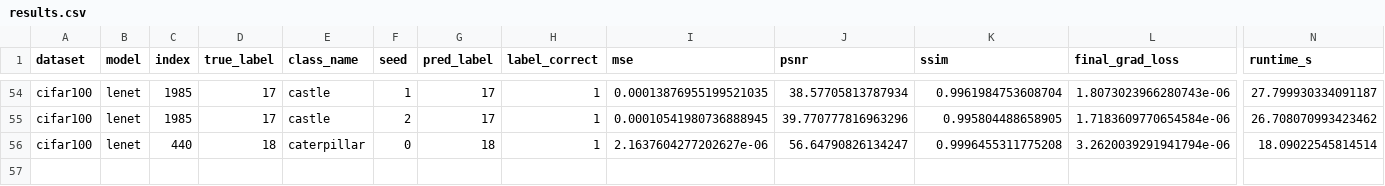
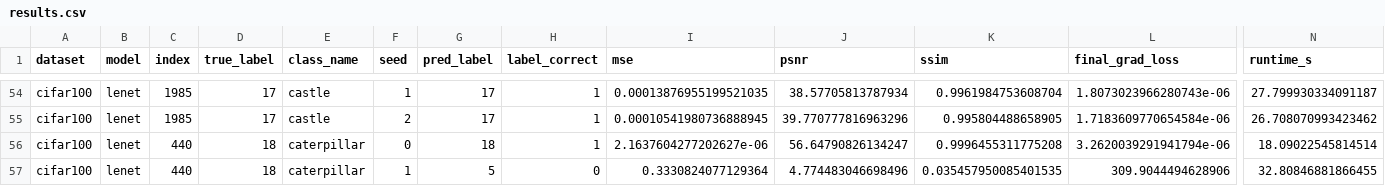
Before and after one commit to Andalib-Iftakher-26/APP-DS---Deep-Leakage-Grads, a CSV file: results/cifar100_codespace_resume_cifar100/results.csv, drawn as a sheet; only a part is shown, gaps mark what is left out; rows hold the shown columns only; the diff names each change by its address in the sheet, - before the commit and + after, or states it on an @@ line.

Commit message:
checkpoint: cifar100_codespace_resume_cifar100 56/60 trials

```diff
--- a/results/cifar100_codespace_resume_cifar100/results.csv
+++ b/results/cifar100_codespace_resume_cifar100/results.csv
+row 57: cifar100 | lenet | 440 | 18 | caterpillar | 1 | 5 | 0 | 0.3330824077129364 | 4.774483046698496 | 0.035457950085401535 | 309.9044494628906 | 32.80846881866455
```
Also changed, not shown: 2 other files.
